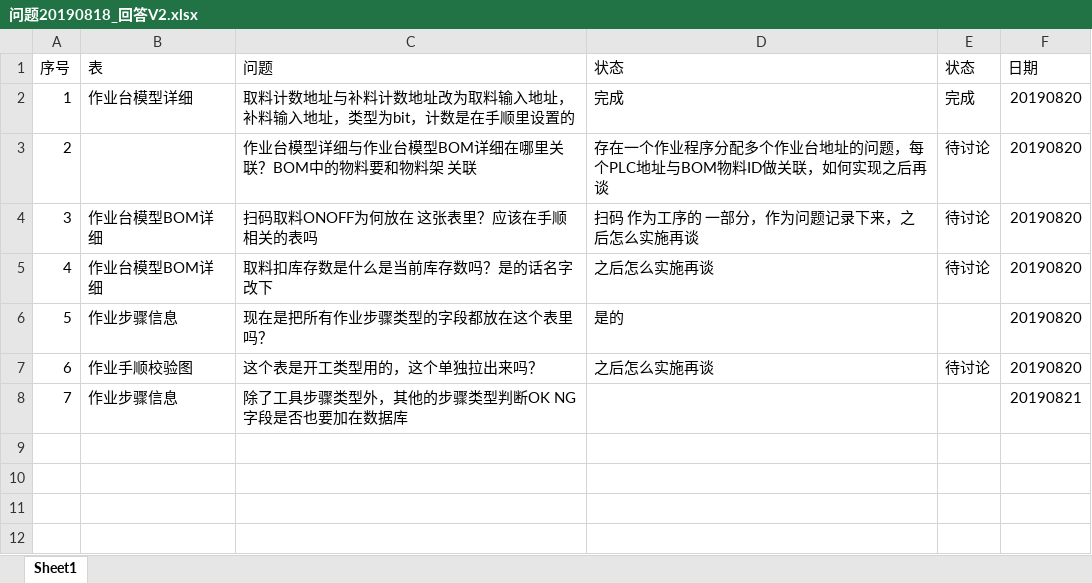
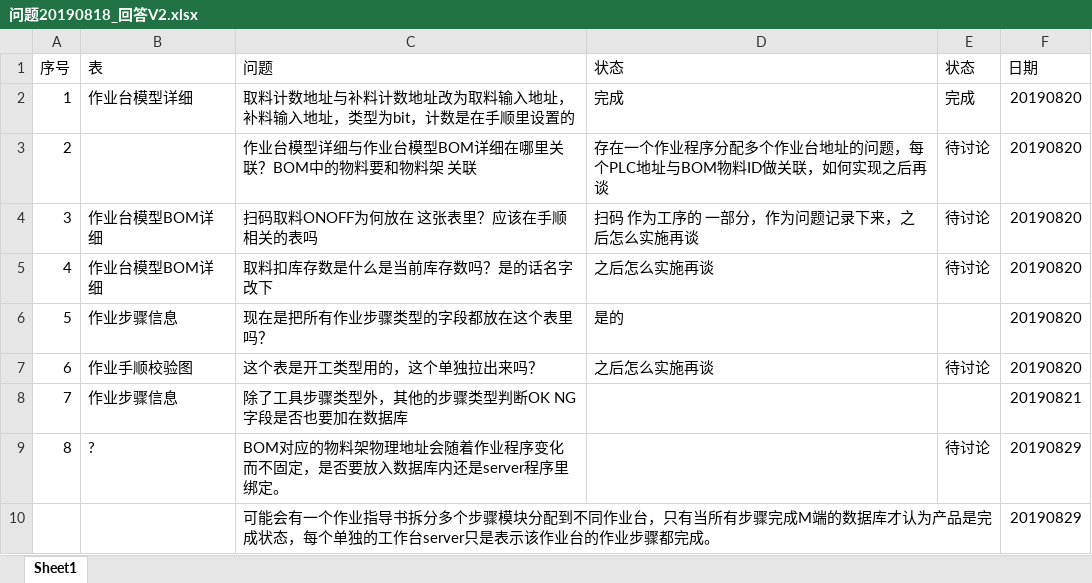
Before and after one commit to 18918323894/newsakdeveloper, an Excel workbook: 软件开发/00_设计方案/01_数据库设计/问题20190818_回答V2.xlsx, sheet Sheet1, drawn as a sheet; values as stored, in another font and other column widths than the file's, no borders; the diff names each change by its address in the sheet, - before the commit and + after, or states it on an @@ line.

```diff
--- a/软件开发/00_设计方案/01_数据库设计/问题20190818_回答V2.xlsx (sheet Sheet1)
+++ b/软件开发/00_设计方案/01_数据库设计/问题20190818_回答V2.xlsx (sheet Sheet1)
+row 9: 8 | ? | BOM对应的物料架物理地址会随着作业程序变化而不固定，是否要放入数据库内还是server程序里绑定。 |  | 待讨论 | 20190829
+row 10:  |  | 可能会有一个作业指导书拆分多个步骤模块分配到不同作业台，只有当所有步骤完成M端的数据库才认为产品是完成状态，每个单独的工作台server只是表示该作业台的作业步骤都完成。 |  |  | 20190829
```
Also changed, not shown: 2 other files.
